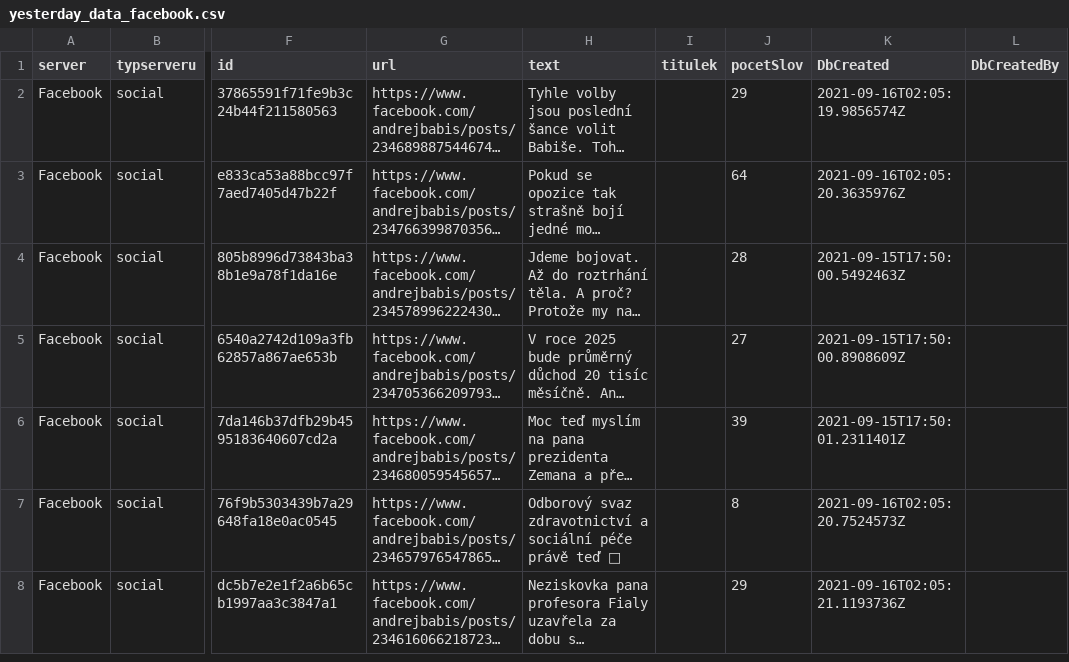
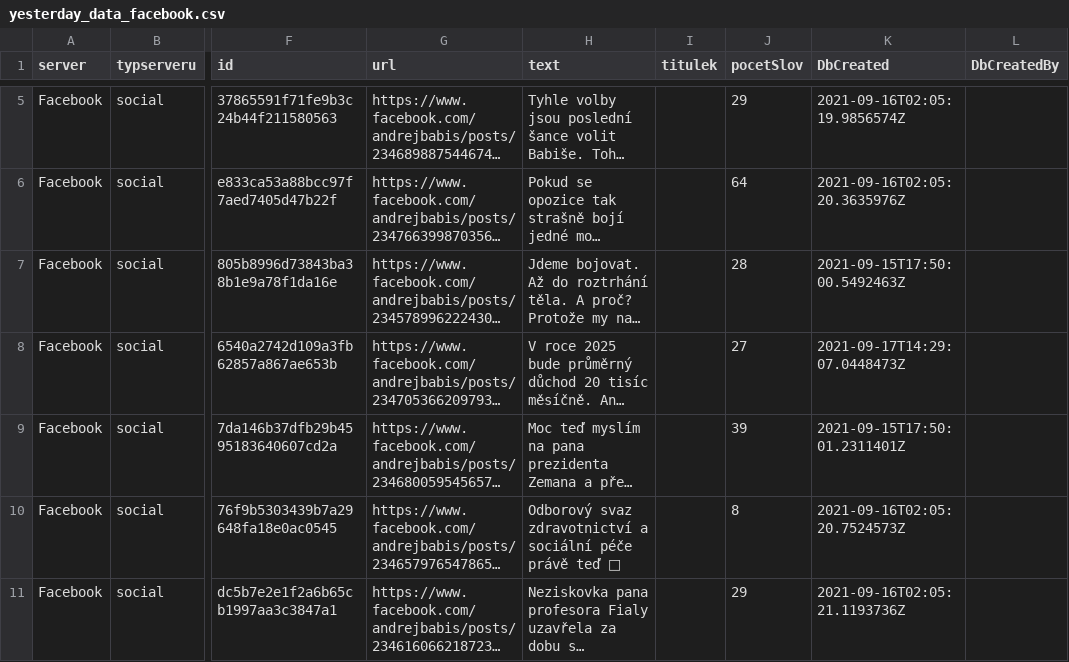
Before and after one commit to opop999/election_monitoring_social_media_communication, a CSV file: data/yesterday_data_facebook.csv, drawn as a sheet; only a part is shown, gaps mark what is left out; long unchanged cells end in …; addresses are those after the commit; the diff covers the shown part only; the diff names each change by its address in the sheet, - before the commit and + after, or states it on an @@ line.

```diff
--- a/data/yesterday_data_facebook.csv
+++ b/data/yesterday_data_facebook.csv
-K8 (DbCreated): 2021-09-15T17:50:00.8908609Z
+K8 (DbCreated): 2021-09-17T14:29:07.0448473Z
```
Also changed, not shown: 3 added rows and 6 removed rows elsewhere in this file, data/summary_tables/time_summary_fb.csv, data/summary_tables/time_summary_tw.csv, 28 other files.
